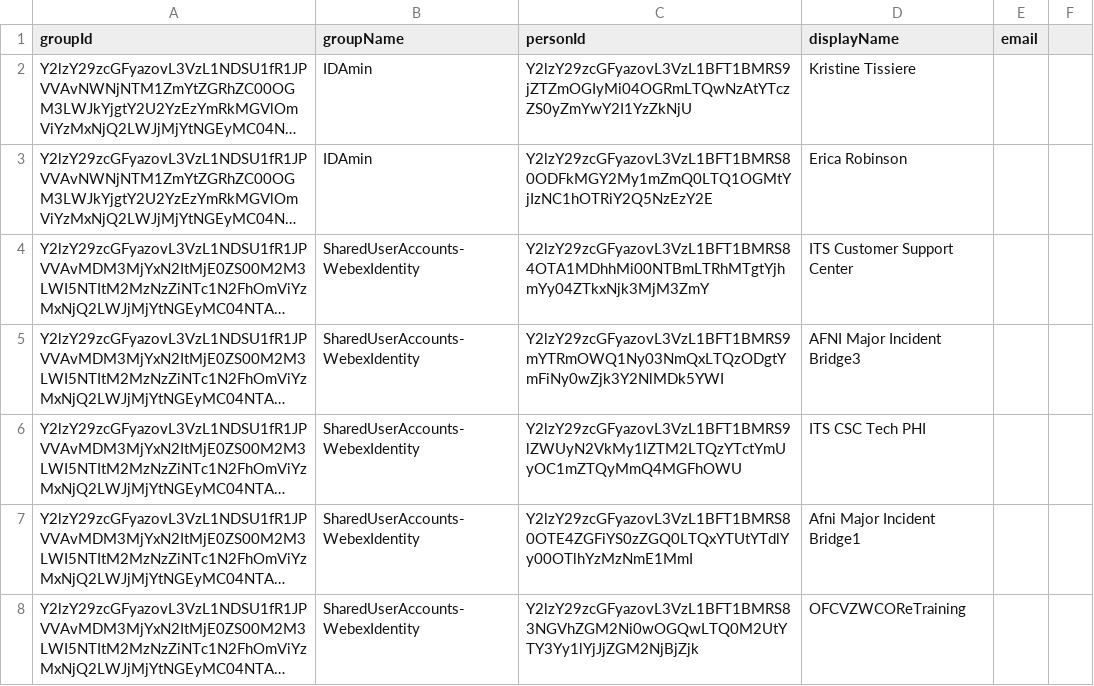
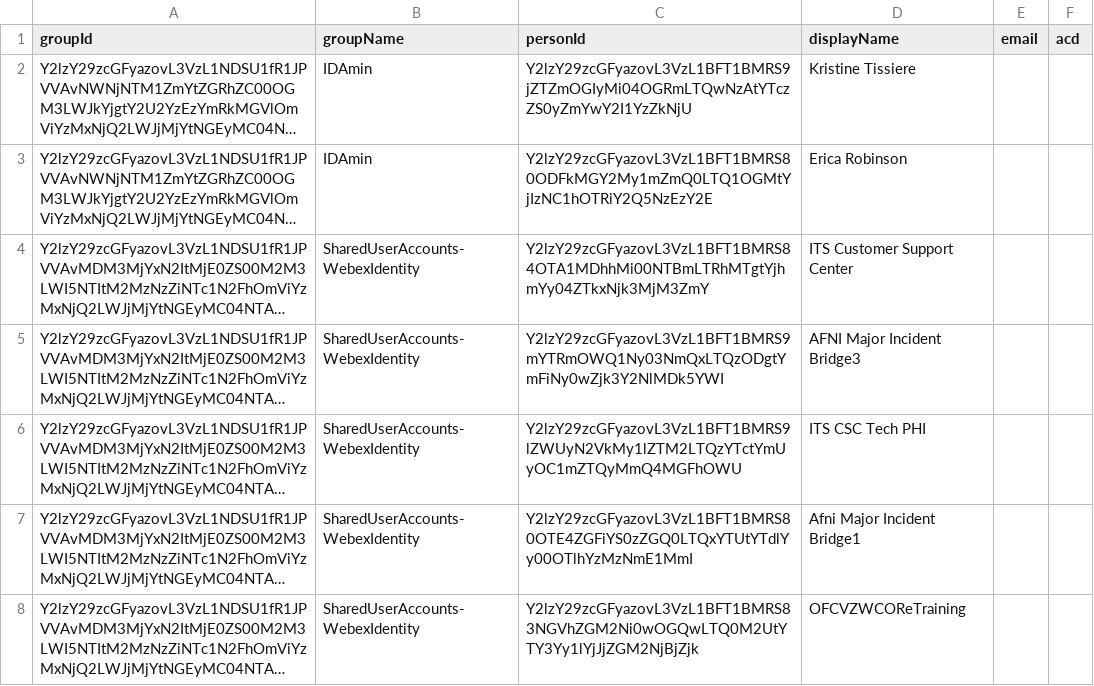
Before and after one commit to dannywalker-afni-com/Wx, a CSV file: groupPy/group_members.csv, drawn as a sheet; only a part is shown; long unchanged cells end in …; the diff names each change by its address in the sheet, - before the commit and + after, or states it on an @@ line.

Commit message:
commit before adding the groupmember ACD program groupMemeberACD.py

```diff
--- a/groupPy/group_members.csv
+++ b/groupPy/group_members.csv
-F1: (empty)
+F1: acd
```
